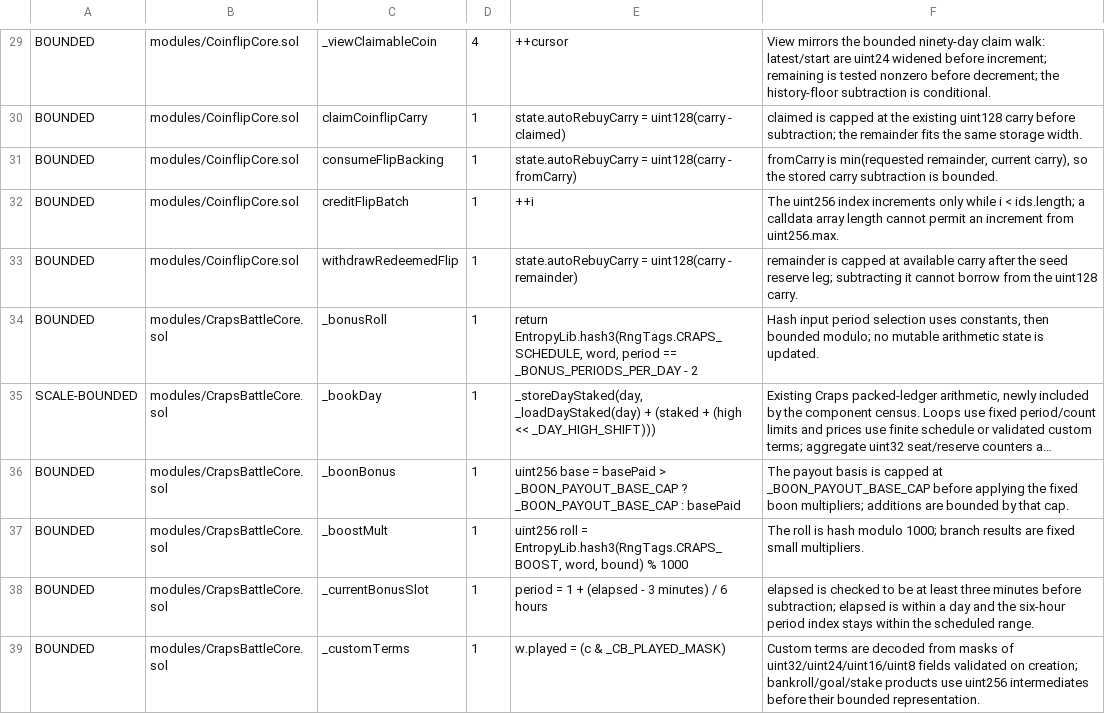
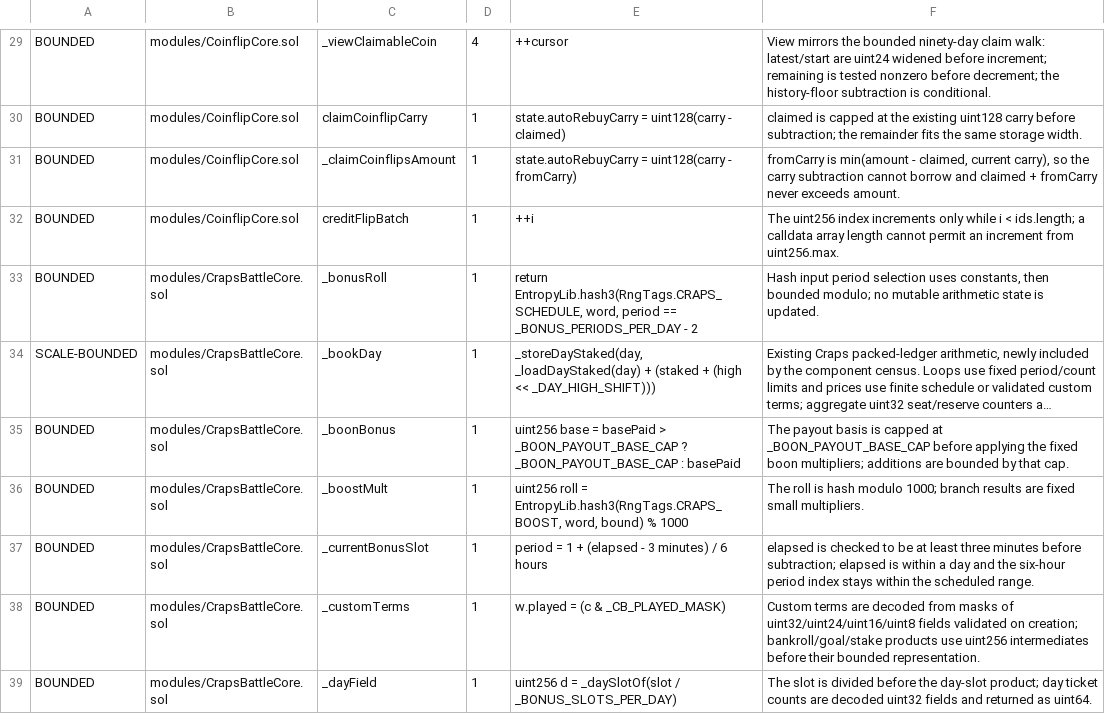
Before and after one commit to PurgeGame/degenerus-protocol, a TSV file: scripts/unchecked-manifest.tsv, drawn as a sheet; only a part is shown, gaps mark what is left out; the shorter side is filled out with more unchanged rows; long unchanged cells end in ….

```diff
--- a/scripts/unchecked-manifest.tsv
+++ b/scripts/unchecked-manifest.tsv
@@ -30,5 +30,4 @@ BOUNDED	modules/CoinflipCore.sol	_viewClaimableCoin	4	++cursor	View mirrors the
 BOUNDED	modules/CoinflipCore.sol	claimCoinflipCarry	1	state.autoRebuyCarry = uint128(carry - claimed)	claimed is capped at the existing uint128 carry before subtraction; the remainder fits the same storage width.
-BOUNDED	modules/CoinflipCore.sol	consumeFlipBacking	1	state.autoRebuyCarry = uint128(carry - fromCarry)	fromCarry is min(requested remainder, current carry), so the stored carry subtraction is bounded.
+BOUNDED	modules/CoinflipCore.sol	_claimCoinflipsAmount	1	state.autoRebuyCarry = uint128(carry - fromCarry)	fromCarry is min(amount - claimed, current carry), so the carry subtraction cannot borrow and claimed + fromCarry never exceeds amount.
 BOUNDED	modules/CoinflipCore.sol	creditFlipBatch	1	++i	The uint256 index increments only while i < ids.length; a calldata array length cannot permit an increment from uint256.max.
-BOUNDED	modules/CoinflipCore.sol	withdrawRedeemedFlip	1	state.autoRebuyCarry = uint128(carry - remainder)	remainder is capped at available carry after the seed reserve leg; subtracting it cannot borrow from the uint128 carry.
 BOUNDED	modules/CrapsBattleCore.sol	_bonusRoll	1	return EntropyLib.hash3(RngTags.CRAPS_SCHEDULE, word, period == _BONUS_PERIODS_PER_DAY - 2	Hash input period selection uses constants, then bounded modulo; no mutable arithmetic state is updated.
```
Also changed, not shown: 29 other files.
